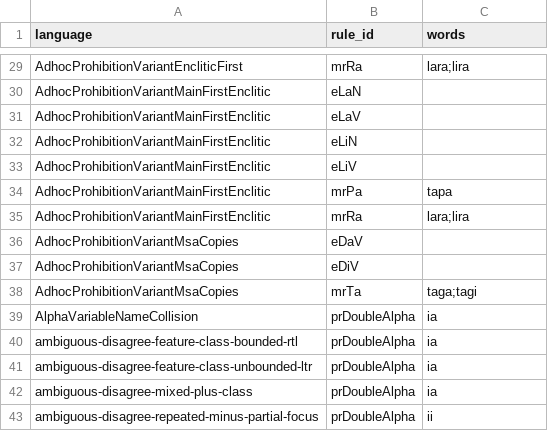
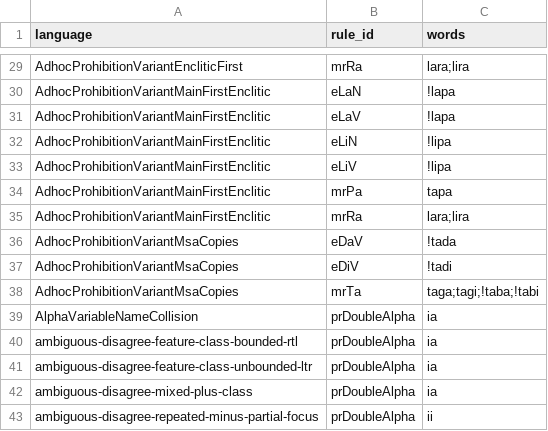
Before and after one commit to sillsdev/machine, a CSV file: conformance/rules.csv, drawn as a sheet; only a part is shown, gaps mark what is left out; the diff covers the shown part only; the diff names each change by its address in the sheet, - before the commit and + after, or states it on an @@ line.

```diff
--- a/conformance/rules.csv
+++ b/conformance/rules.csv
-C30:C31 (words): (empty)
+C30:C31 (words): !lapa
-C32:C33 (words): (empty)
+C32:C33 (words): !lipa
-C36 (words): (empty)
+C36 (words): !tada
-C37 (words): (empty)
+C37 (words): !tadi
-C38 (words): taga;tagi
+C38 (words): taga;tagi;!taba;!tabi
```
Also changed, not shown: 15 edited cells elsewhere in this file, conformance/dead-rules-allowed.tsv, 9 other files.
